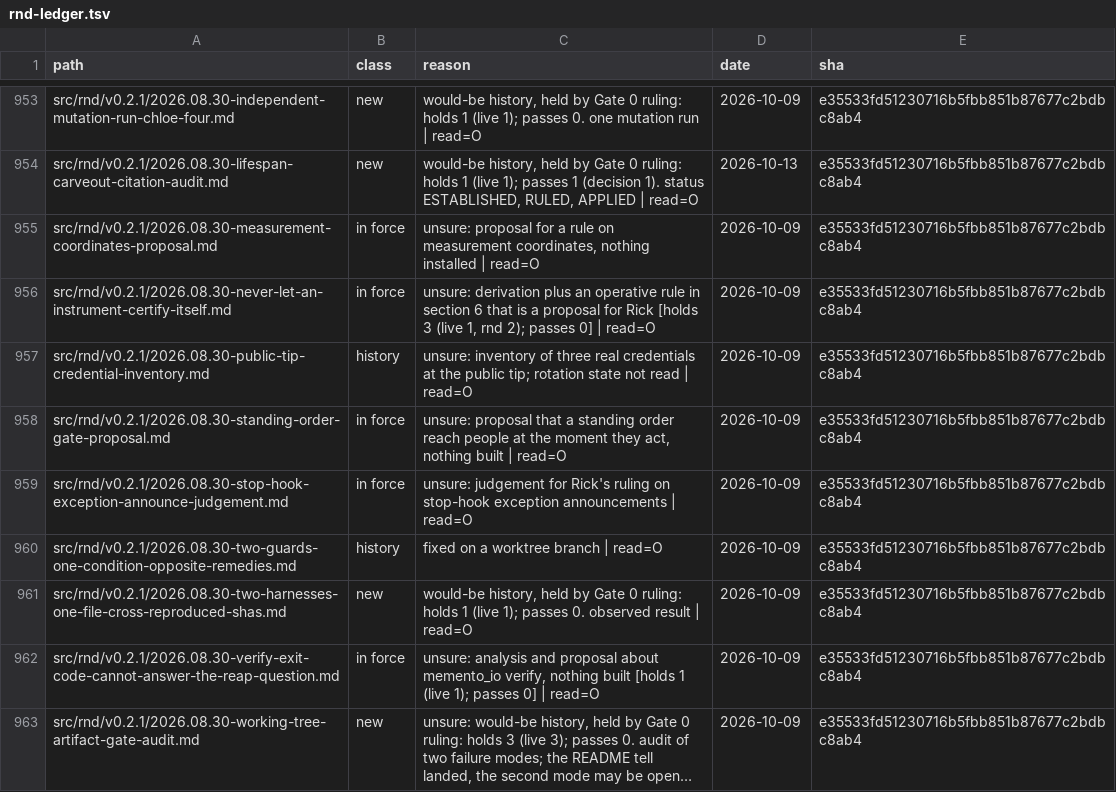
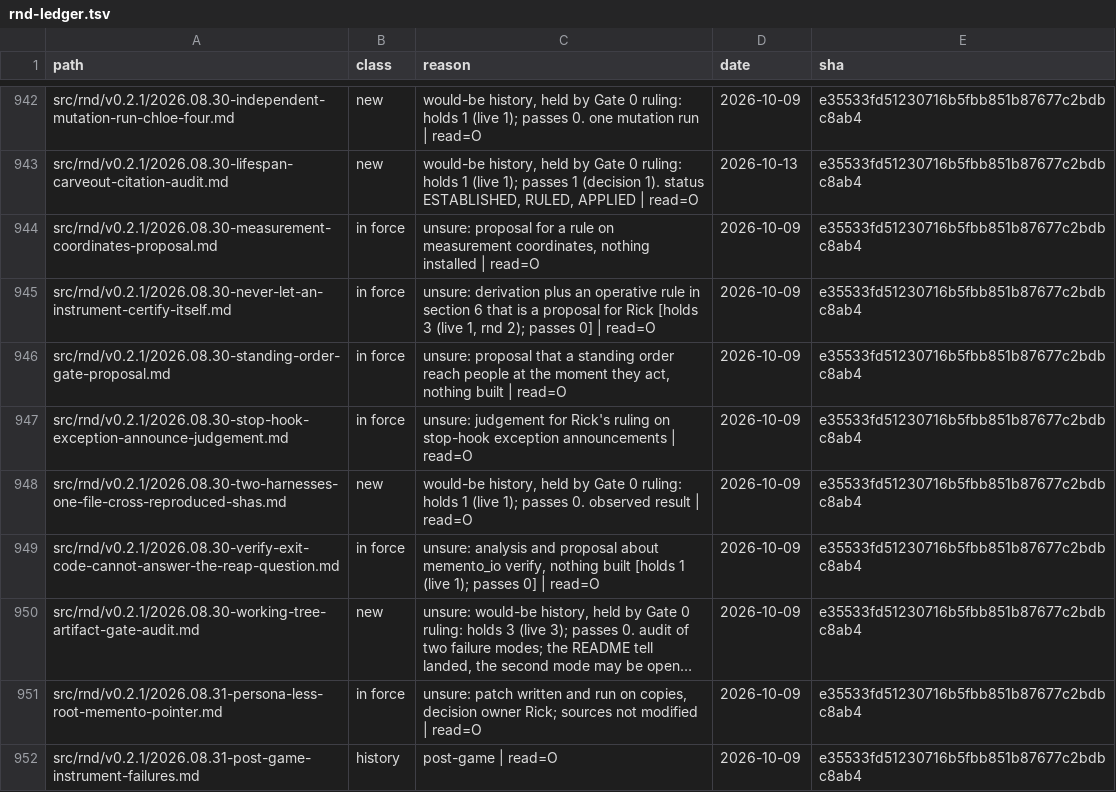
Before and after one commit to deepily/lupin, a TSV file: src/docs/rnd-ledger.tsv, drawn as a sheet; only a part is shown, gaps mark what is left out; the shorter side is filled out with more unchanged rows; long unchanged cells end in …; the diff covers the shown part only.

```diff
--- a/src/docs/rnd-ledger.tsv
+++ b/src/docs/rnd-ledger.tsv
@@ -956,6 +945,4 @@ src/rnd/v0.2.1/2026.08.30-measurement-coordinates-proposal.md	in force	unsure: p
 src/rnd/v0.2.1/2026.08.30-never-let-an-instrument-certify-itself.md	in force	unsure: derivation plus an operative rule in section 6 that is a proposal for Rick [holds 3 (live 1, rnd 2); passes 0] | read=O	2026-10-09	e35533fd51230716b5fbb851b87677c2bdbc8ab4
-src/rnd/v0.2.1/2026.08.30-public-tip-credential-inventory.md	history	unsure: inventory of three real credentials at the public tip; rotation state not read | read=O	2026-10-09	e35533fd51230716b5fbb851b87677c2bdbc8ab4
 src/rnd/v0.2.1/2026.08.30-standing-order-gate-proposal.md	in force	unsure: proposal that a standing order reach people at the moment they act, nothing built | read=O	2026-10-09	e35533fd51230716b5fbb851b87677c2bdbc8ab4
 src/rnd/v0.2.1/2026.08.30-stop-hook-exception-announce-judgement.md	in force	unsure: judgement for Rick's ruling on stop-hook exception announcements | read=O	2026-10-09	e35533fd51230716b5fbb851b87677c2bdbc8ab4
-src/rnd/v0.2.1/2026.08.30-two-guards-one-condition-opposite-remedies.md	history	fixed on a worktree branch | read=O	2026-10-09	e35533fd51230716b5fbb851b87677c2bdbc8ab4
 src/rnd/v0.2.1/2026.08.30-two-harnesses-one-file-cross-reproduced-shas.md	new	would-be history, held by Gate 0 ruling: holds 1 (live 1); passes 0. observed result | read=O	2026-10-09	e35533fd51230716b5fbb851b87677c2bdbc8ab4
```
Also changed, not shown: 18 removed rows elsewhere in this file, 21 other files.
